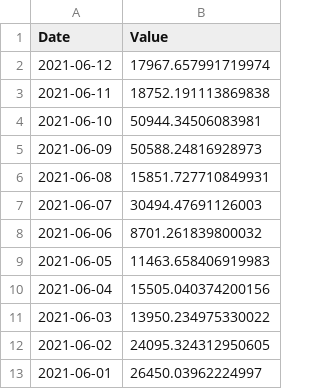
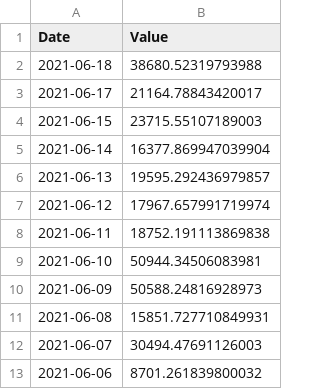
Before and after one commit to serg-razum-off/DFP-Numeric-2, a CSV file: data/csv_numeric_sources/BCHAIN-MWTRV.csv, drawn as a sheet; only a part is shown; the shorter side is filled out with more unchanged rows.

```diff
--- a/data/csv_numeric_sources/BCHAIN-MWTRV.csv
+++ b/data/csv_numeric_sources/BCHAIN-MWTRV.csv
@@ -1,2 +1,7 @@
 Date,Value
+2021-06-18,38680.52319793988
+2021-06-17,21164.78843420017
+2021-06-15,23715.55107189003
+2021-06-14,16377.869947039904
+2021-06-13,19595.292436979857
 2021-06-12,17967.657991719974
```
Also changed, not shown: data/csv_numeric_sources/BCHAIN-AVBLS.csv, data/csv_numeric_sources/BCHAIN-CPTRA.csv, 13 other files.
